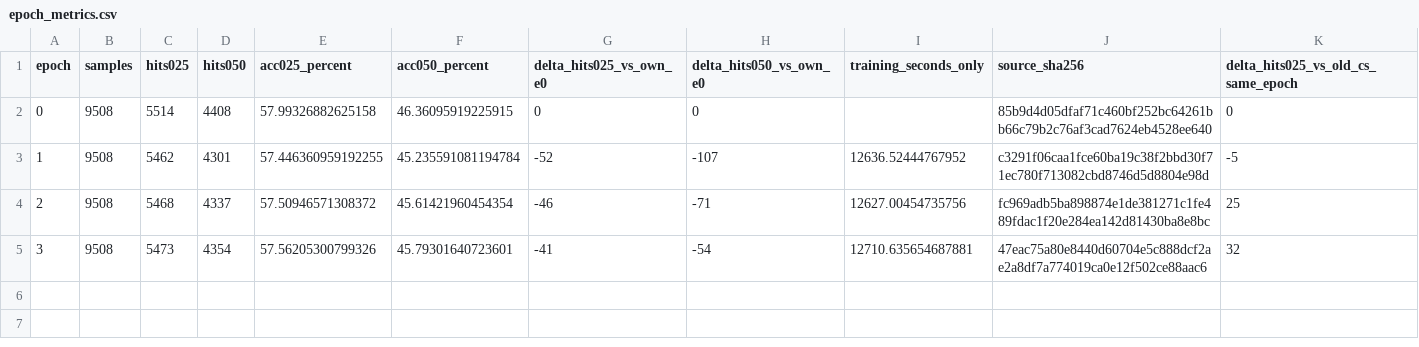
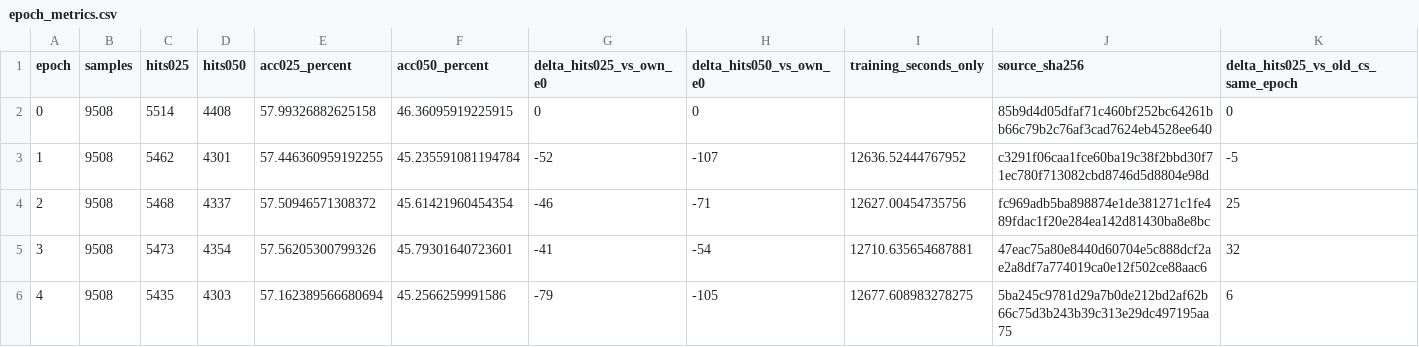
Before and after one commit to 666666666666gao/MCLN, a CSV file: docs/results/cs_mcln_scanrefer_readback_20260930/epoch_metrics.csv, drawn as a sheet; only a part is shown; rows hold the shown columns only; the diff names each change by its address in the sheet, - before the commit and + after, or states it on an @@ line.

```diff
--- a/docs/results/cs_mcln_scanrefer_readback_20260930/epoch_metrics.csv
+++ b/docs/results/cs_mcln_scanrefer_readback_20260930/epoch_metrics.csv
+row 6: 4 | 9508 | 5435 | 4303 | 57.162389566680694 | 45.2566259991586 | -79 | -105 | 12677.608983278275 | 5ba245c9781d29a7b0de212bd2af62b66c75d3b243b39c313e29dc497195aa75 | 6
```
Also changed, not shown: 8 other files.
